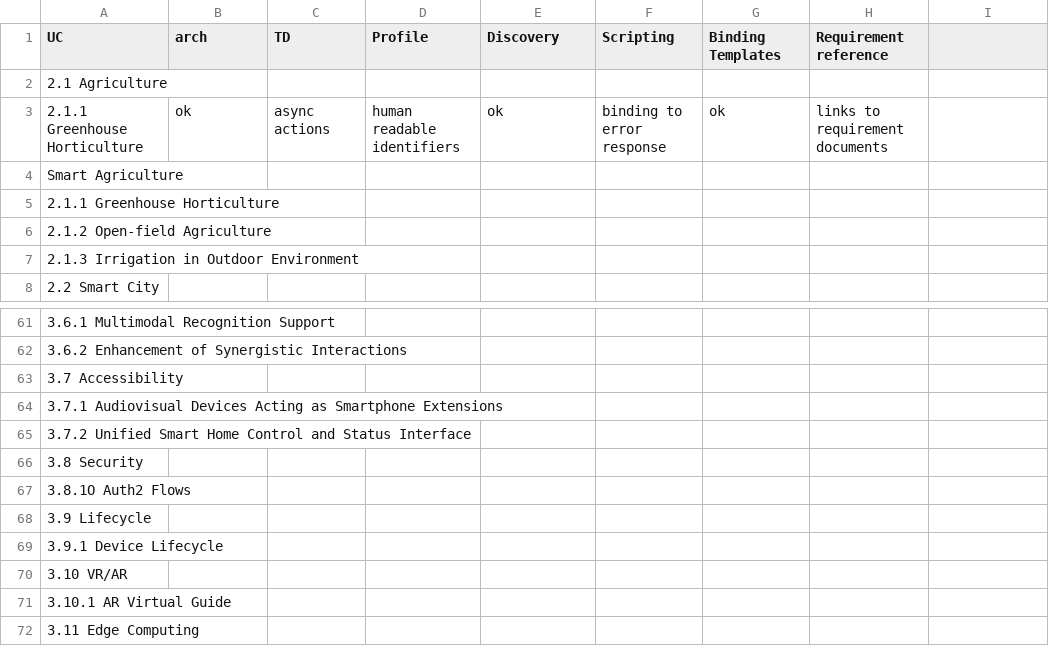
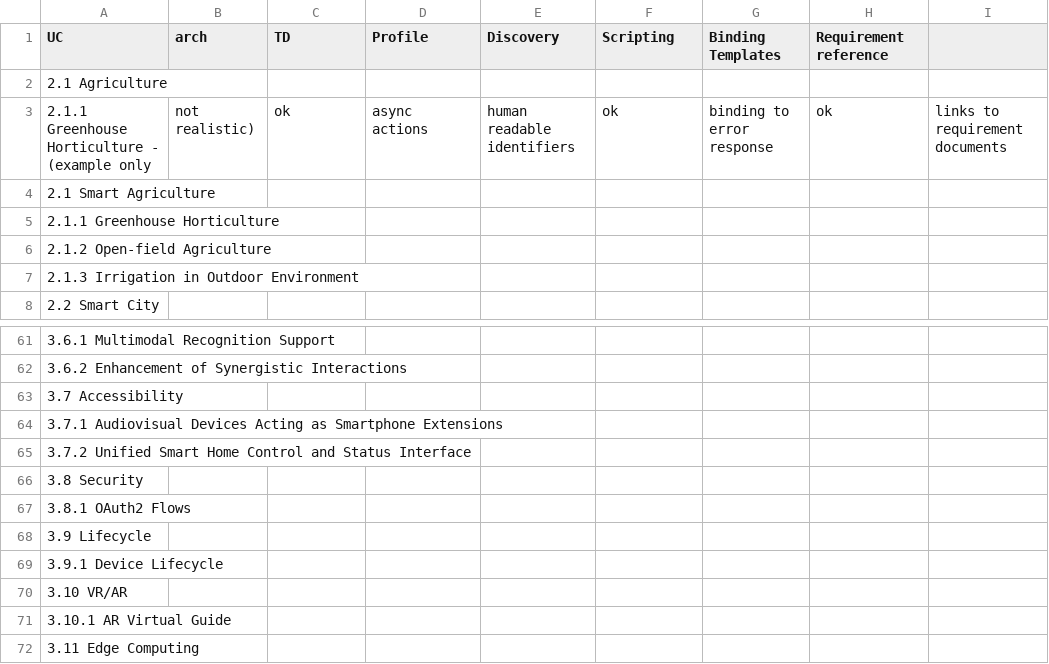
Before and after one commit to w3c/wot-usecases, a CSV file: USE-CASES/coverage.csv, drawn as a sheet; only a part is shown, gaps mark what is left out.

Commit message:
Update coverage.csv

```diff
--- a/USE-CASES/coverage.csv
+++ b/USE-CASES/coverage.csv
@@ -2,4 +2,4 @@
  2.1 Agriculture ,,,,,,,
- 2.1.1 Greenhouse Horticulture, ok  , async actions, human readable identifiers     , ok        ,  binding to error response      ,   ok              , links to requirement documents
-Smart Agriculture ,,,,,,,
+ 2.1.1 Greenhouse Horticulture - (example only, not realistic), ok  , async actions, human readable identifiers     , ok        ,  binding to error response      ,   ok              , links to requirement documents
+2.1 Smart Agriculture ,,,,,,,
 2.1.1 Greenhouse Horticulture ,,,,,,,
@@ -66,3 +66,3 @@ Smart Agriculture ,,,,,,,
 3.8 Security ,,,,,,,
-3.8.1O Auth2 Flows ,,,,,,,
+3.8.1 OAuth2 Flows ,,,,,,,
 3.9 Lifecycle ,,,,,,,
```
